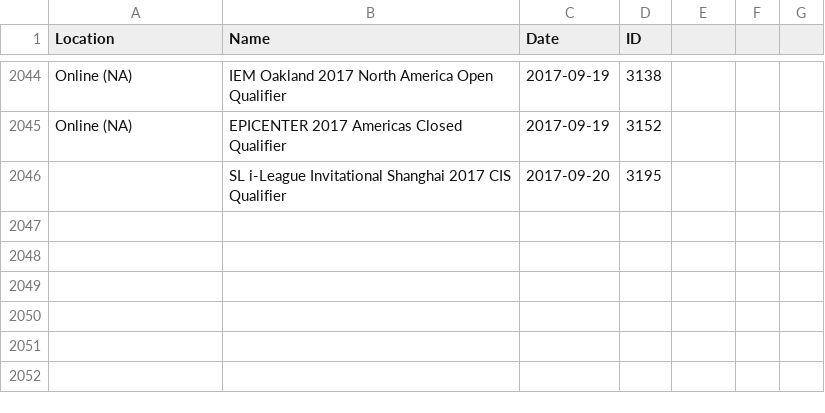
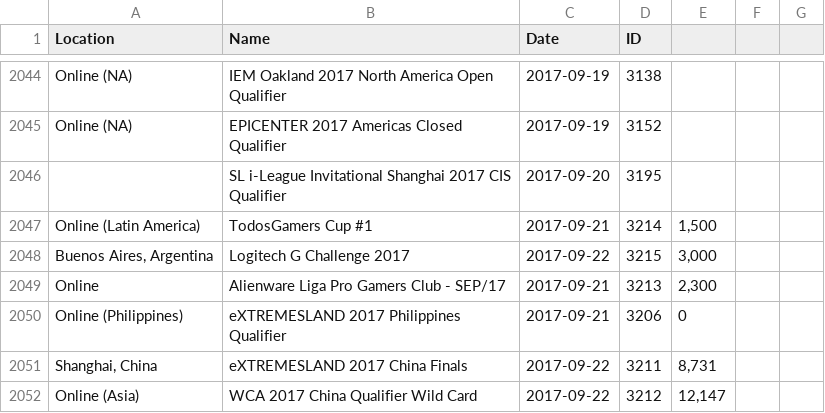
Before and after one commit to Liam-F/HLTV-Scraper, a CSV file: csv/eventIDs.csv, drawn as a sheet; only a part is shown, gaps mark what is left out.

```diff
--- a/csv/eventIDs.csv
+++ b/csv/eventIDs.csv
@@ -2046 +2046,7 @@ Online (NA),EPICENTER 2017 Americas Closed Qualifier,2017-09-19,3152
 ,SL i-League Invitational Shanghai 2017 CIS Qualifier,2017-09-20,3195
+Online (Latin America),TodosGamers Cup #1,2017-09-21,3214,"1,500"
+"Buenos Aires, Argentina",Logitech G Challenge 2017,2017-09-22,3215,"3,000"
+Online,Alienware Liga Pro Gamers Club - SEP/17,2017-09-21,3213,"2,300"
+Online (Philippines),eXTREMESLAND 2017 Philippines Qualifier,2017-09-21,3206,0
+"Shanghai, China",eXTREMESLAND 2017 China Finals,2017-09-22,3211,"8,731"
+Online (Asia),WCA 2017 China Qualifier Wild Card ,2017-09-22,3212,"12,147"
```
Also changed, not shown: csv/players.csv, csv/teams.csv, 3 other files.
